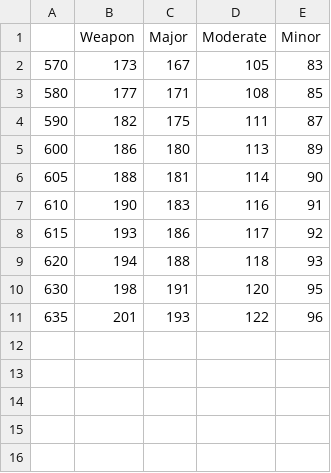
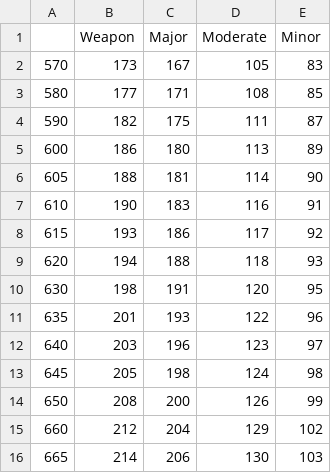
Before and after one commit to L9Sneaky/blmCalc_sneaky, a CSV file: XIVBLM/Tables/SecondaryMinorValues.csv, drawn as a sheet.

```diff
--- a/XIVBLM/Tables/SecondaryMinorValues.csv
+++ b/XIVBLM/Tables/SecondaryMinorValues.csv
@@ -11 +11,6 @@
 635,201,193,122,96
+640,203,196,123,97
+645,205,198,124,98
+650,208,200,126,99
+660,212,204,129,102
+665,214,206,130,103
```
Also changed, not shown: XIVBLM/Tables/MainStatValues.csv, XIVBLM/Tables/Menu.csv, 11 other files.
